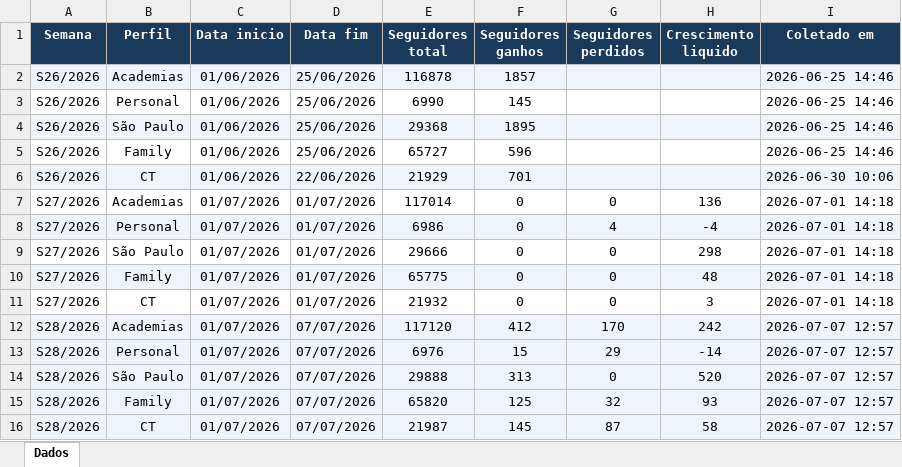
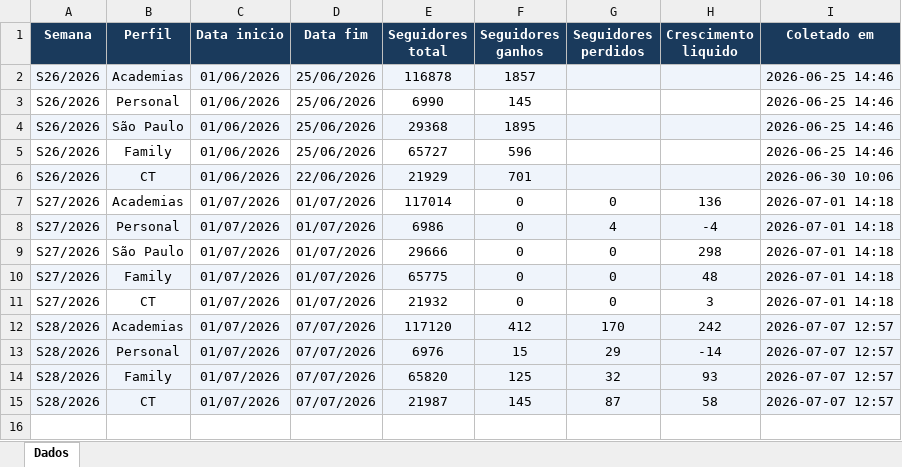
Before and after one commit to quality-glf/mkt-dash, an Excel workbook: instagram-metrics/base_seguidores.xlsx, sheet Dados, drawn as a sheet; values as stored, in another font and other column widths than the file's, no borders; the diff names each change by its address in the sheet, - before the commit and + after, or states it on an @@ line.

Commit message:
Fix: remove S28 São Paulo para forçar recoleta com novo token

```diff
--- a/instagram-metrics/base_seguidores.xlsx (sheet Dados)
+++ b/instagram-metrics/base_seguidores.xlsx (sheet Dados)
-row 14: S28/2026 | São Paulo | 01/07/2026 | 07/07/2026 | 29888 | 313 | 0 | 520 | 2026-07-07 12:57
```
Also changed, not shown: instagram-metrics/base_interacoes_detalhadas.xlsx, instagram-metrics/base_interacoes_total.xlsx.
